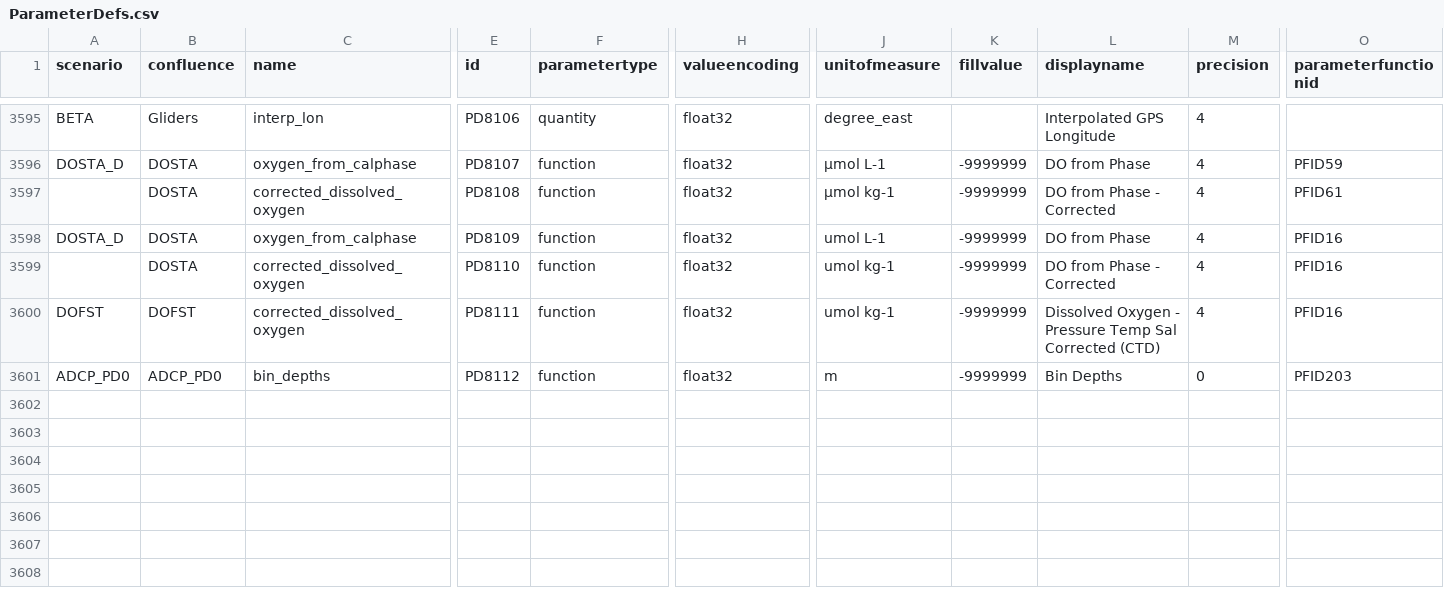
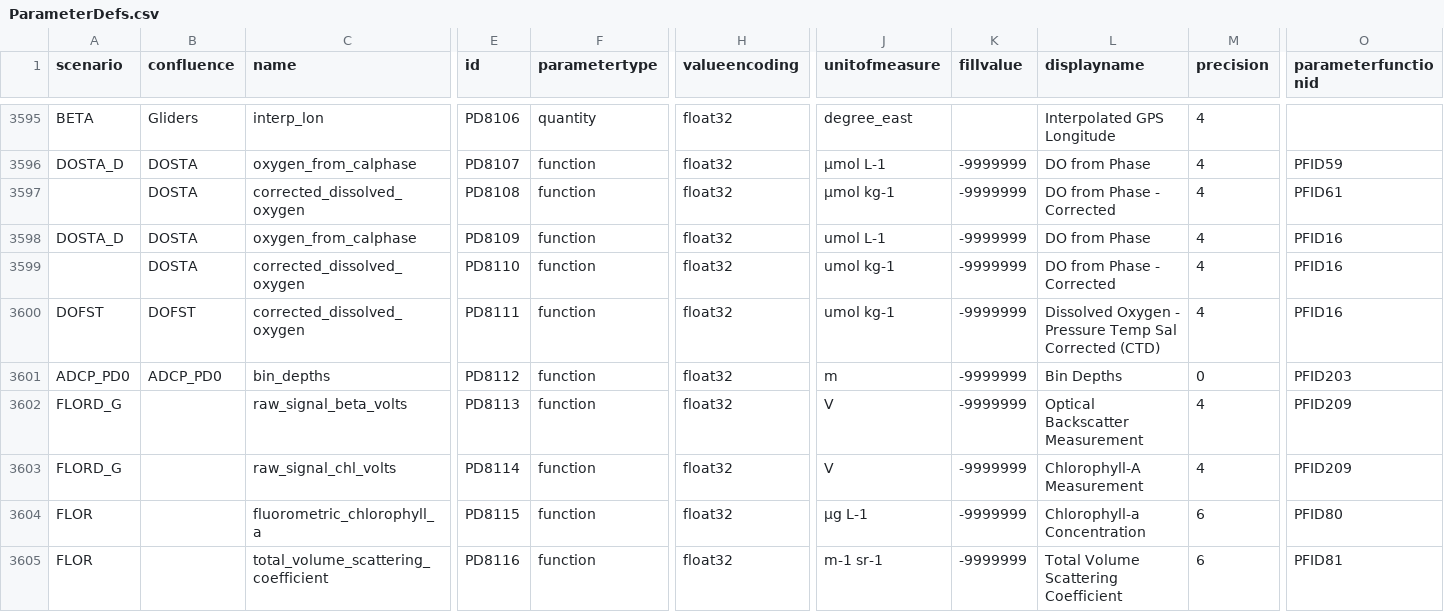
Before and after one commit to oceanobservatories/preload-database, a CSV file: csv/ParameterDefs.csv, drawn as a sheet; only a part is shown, gaps mark what is left out; rows hold the shown columns only; the diff names each change by its address in the sheet, - before the commit and + after, or states it on an @@ line.

Commit message:
Issue #15387 - Fix L1 parameters for flord_g_ctdbp_p_instrument_recovered stream (#117)

```diff
--- a/csv/ParameterDefs.csv
+++ b/csv/ParameterDefs.csv
+row 3602: FLORD_G |  | raw_signal_beta_volts | PD8113 | function | float32 | V | -9999999 | Optical Backscatter Measurement | 4 | PFID209
+row 3603: FLORD_G |  | raw_signal_chl_volts | PD8114 | function | float32 | V | -9999999 | Chlorophyll-A Measurement | 4 | PFID209
+row 3604: FLOR |  | fluorometric_chlorophyll_a | PD8115 | function | float32 | µg L-1 | -9999999 | Chlorophyll-a Concentration | 6 | PFID80
+row 3605: FLOR |  | total_volume_scattering_coefficient | PD8116 | function | float32 | m-1 sr-1 | -9999999 | Total Volume Scattering Coefficient | 6 | PFID81
```
Also changed, not shown: csv/ParameterDictionary.csv.
